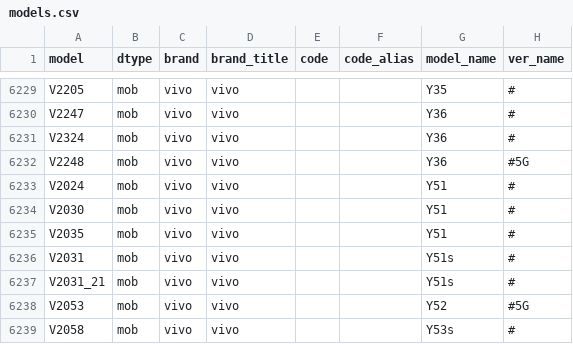
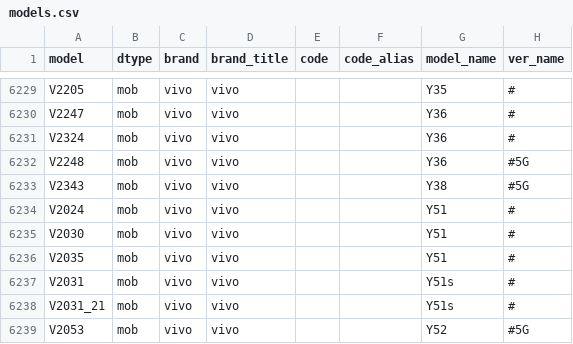
Before and after one commit to KHwang9883/MobileModels-csv, a CSV file: models.csv, drawn as a sheet; only a part is shown, gaps mark what is left out; the shorter side is filled out with more unchanged rows.

Commit message:
Sync with MobileModels 225440555e47f79a20a908d1036382bfb4aaaf3c

```diff
--- a/models.csv
+++ b/models.csv
@@ -6232,2 +6232,3 @@ V2324,mob,vivo,vivo,,,Y36,#
 V2248,mob,vivo,vivo,,,Y36,#5G
+V2343,mob,vivo,vivo,,,Y38,#5G
 V2024,mob,vivo,vivo,,,Y51,#
```
Also changed, not shown: 1 other file.
